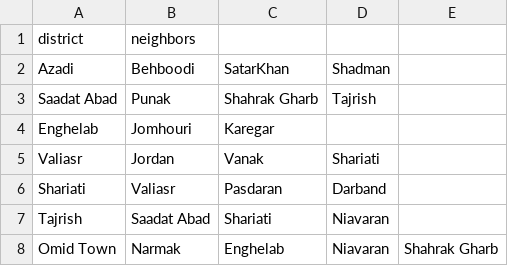
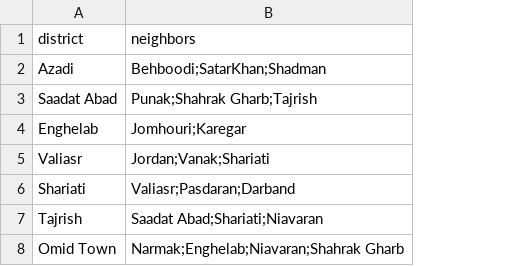
Before and after one commit to Amirrshahang/AP-F03-A6-810101448, a CSV file: File/districts.csv, drawn as a sheet; removed rows and columns are numbered as before the commit, all else as after; the diff names each change by its address in the sheet, - before the commit and + after, or states it on an @@ line.

```diff
--- a/File/districts.csv
+++ b/File/districts.csv
-column B (neighbors), rows 2-8: Behboodi | Punak | Jomhouri | Jordan | Valiasr | Saadat Abad | Narmak
-column C, rows 2-8: SatarKhan | Shahrak Gharb | Karegar | Vanak | Pasdaran | Shariati | Enghelab
-column D, rows 2-8: Shadman | Tajrish |  | Shariati | Darband | Niavaran | Niavaran
-column E, row 8: Shahrak Gharb
+column B (neighbors), rows 2-8: Behboodi;SatarKhan;Shadman | Punak;Shahrak Gharb;Tajrish | Jomhouri;Karegar | Jordan;Vanak;Shariati | Valiasr;Pasdaran;Darband | Saadat Abad;Shariati;Niavaran | Narmak;Enghelab;Niavaran;Shahrak Gharb
```
Also changed, not shown: File/restaurants.csv, 11 other files.
